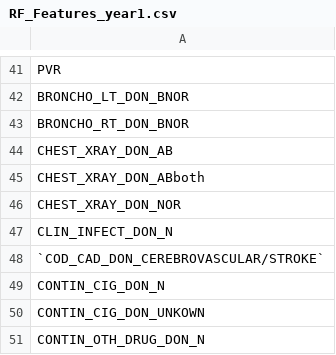
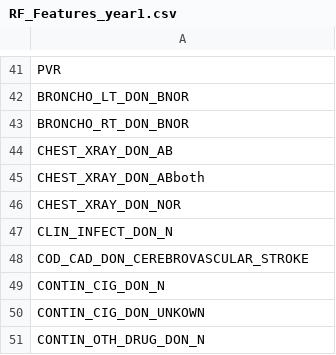
Before and after one commit to hamidahady/transplant, a CSV file: data/features/RF_Features_year1.csv, drawn as a sheet; only a part is shown, gaps mark what is left out.

```diff
--- a/data/features/RF_Features_year1.csv
+++ b/data/features/RF_Features_year1.csv
@@ -47,3 +47,3 @@ CHEST_XRAY_DON_NOR
 CLIN_INFECT_DON_N
-`COD_CAD_DON_CEREBROVASCULAR/STROKE`
+COD_CAD_DON_CEREBROVASCULAR_STROKE
 CONTIN_CIG_DON_N
```
Also changed, not shown: data/features/RF_Features_year2.csv, data/features/RF_Features_year3.csv, 6 other files.
